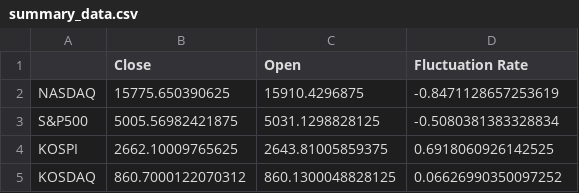
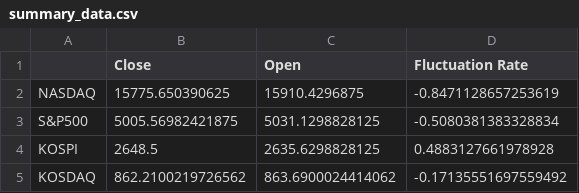
Before and after one commit to MalMyeong/final_demo, a CSV file: views/stock_df/summary_data.csv, drawn as a sheet.

```diff
--- a/views/stock_df/summary_data.csv
+++ b/views/stock_df/summary_data.csv
@@ -3,3 +3,3 @@ NASDAQ,15775.650390625,15910.4296875,-0.8471128657253619
 S&P500,5005.56982421875,5031.1298828125,-0.5080381383328834
-KOSPI,2662.10009765625,2643.81005859375,0.6918060926142525
-KOSDAQ,860.7000122070312,860.1300048828125,0.06626990350097252
+KOSPI,2648.5,2635.6298828125,0.4883127661978928
+KOSDAQ,862.2100219726562,863.6900024414062,-0.17135551697559492
```
Also changed, not shown: views/stock_df/korea_stocks.csv.
